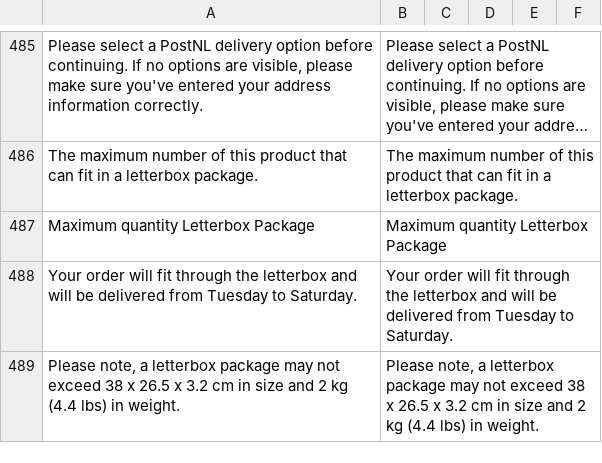
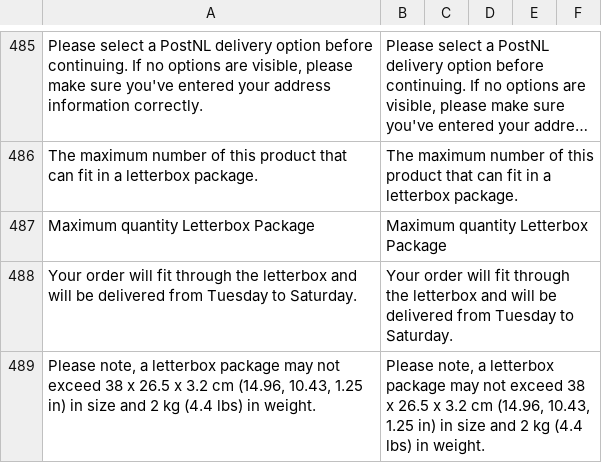
Before and after one commit to postnl/postnl-magento2, a CSV file: i18n/en_US.csv, drawn as a sheet; only a part is shown, gaps mark what is left out; long unchanged cells end in …; the diff names each change by its address in the sheet, - before the commit and + after, or states it on an @@ line.

```diff
--- a/i18n/en_US.csv
+++ b/i18n/en_US.csv
-A489: …3.2 cm in size…
+A489: …3.2 cm (14.96, 10.43, 1.25 in) in size…
-B489: …3.2 cm in size…
+B489: …3.2 cm (14.96, 10.43, 1.25 in) in size…
```
Also changed, not shown: i18n/nl_NL.csv, 4 other files.
